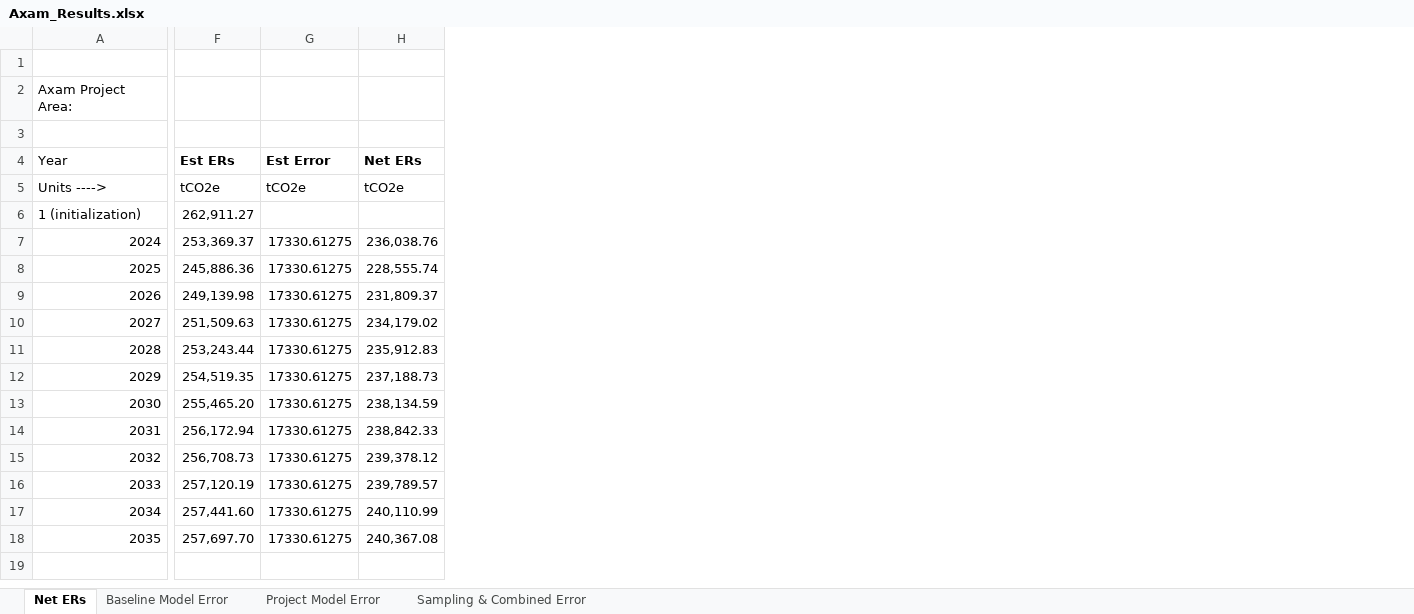
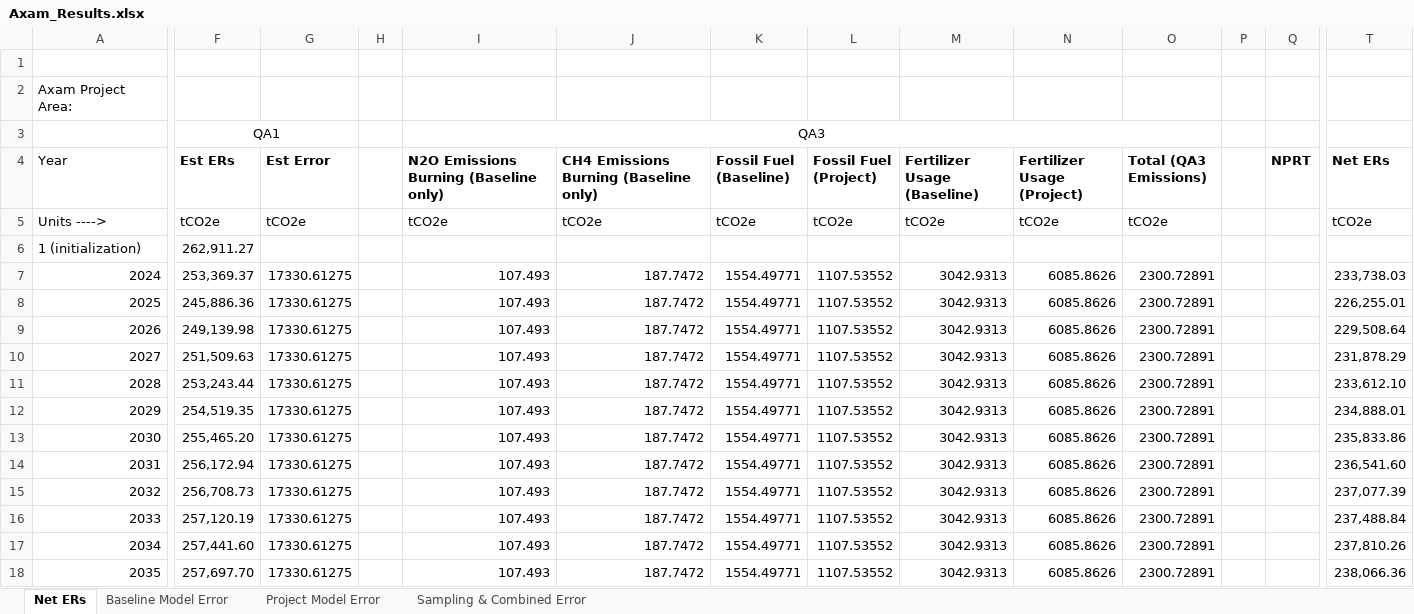
Before and after one commit to mihirobendre/RothC_Implementation_Axam, an Excel workbook: Axam_Results.xlsx, sheet Net ERs, drawn as a sheet; only a part is shown, gaps mark what is left out; values as stored, in another font and other column widths than the file's, no borders; addresses are those after the commit; rows hold the shown columns only; the diff covers the shown part only; the diff names each change by its address in the sheet, - before the commit and + after, or states it on an @@ line.

```diff
--- a/Axam_Results.xlsx (sheet Net ERs)
+++ b/Axam_Results.xlsx (sheet Net ERs)
+column H, empty
+column I, rows 3-18: QA3 | N2O Emissions Burning (Baseline only) | tCO2e |  | 107.493 | 107.493 | 107.493 | 107.493 | 107.493 | 107.493 | 107.493 | 107.493 | 107.493 | 107.493 | 107.493 | 107.493
+column J, rows 4-18: CH4 Emissions Burning (Baseline only) | tCO2e |  | 187.7472 | 187.7472 | 187.7472 | 187.7472 | 187.7472 | 187.7472 | 187.7472 | 187.7472 | 187.7472 | 187.7472 | 187.7472 | 187.7472
+column K (Fossil Fuel (Baseline)), rows 5-18: tCO2e |  | 1554.49771 | 1554.49771 | 1554.49771 | 1554.49771 | 1554.49771 | 1554.49771 | 1554.49771 | 1554.49771 | 1554.49771 | 1554.49771 | 1554.49771 | 1554.49771
+column L (Fossil Fuel (Project)), rows 5-18: tCO2e |  | 1107.53552 | 1107.53552 | 1107.53552 | 1107.53552 | 1107.53552 | 1107.53552 | 1107.53552 | 1107.53552 | 1107.53552 | 1107.53552 | 1107.53552 | 1107.53552
+column M (Fertilizer Usage (Baseline)), rows 5-18: tCO2e |  | 3042.9313 | 3042.9313 | 3042.9313 | 3042.9313 | 3042.9313 | 3042.9313 | 3042.9313 | 3042.9313 | 3042.9313 | 3042.9313 | 3042.9313 | 3042.9313
+column N (Fertilizer Usage (Project)), rows 5-18: tCO2e |  | 6085.8626 | 6085.8626 | 6085.8626 | 6085.8626 | 6085.8626 | 6085.8626 | 6085.8626 | 6085.8626 | 6085.8626 | 6085.8626 | 6085.8626 | 6085.8626
+column O (Total (QA3 Emissions)), rows 5-18: tCO2e |  | 2300.72891 | 2300.72891 | 2300.72891 | 2300.72891 | 2300.72891 | 2300.72891 | 2300.72891 | 2300.72891 | 2300.72891 | 2300.72891 | 2300.72891 | 2300.72891
+column P, empty
+column Q (NPRT), empty
-row 3: (empty)
+row 3:  | QA1 |  |  | QA3
+F3:G3 merged
-T7 (Net ERs): 236,038.76
+T7 (Net ERs): 233,738.03
-T8 (Net ERs): 228,555.74
+T8 (Net ERs): 226,255.01
-T9 (Net ERs): 231,809.37
+T9 (Net ERs): 229,508.64
-T10 (Net ERs): 234,179.02
+T10 (Net ERs): 231,878.29
-T11 (Net ERs): 235,912.83
+T11 (Net ERs): 233,612.10
-T12 (Net ERs): 237,188.73
+T12 (Net ERs): 234,888.01
-T13 (Net ERs): 238,134.59
+T13 (Net ERs): 235,833.86
-T14 (Net ERs): 238,842.33
+T14 (Net ERs): 236,541.60
-T15 (Net ERs): 239,378.12
+T15 (Net ERs): 237,077.39
-T16 (Net ERs): 239,789.57
+T16 (Net ERs): 237,488.84
-T17 (Net ERs): 240,110.99
+T17 (Net ERs): 237,810.26
-T18 (Net ERs): 240,367.08
+T18 (Net ERs): 238,066.36
```
Also changed, not shown: 2 added columns elsewhere in this sheet, 1 other file.
